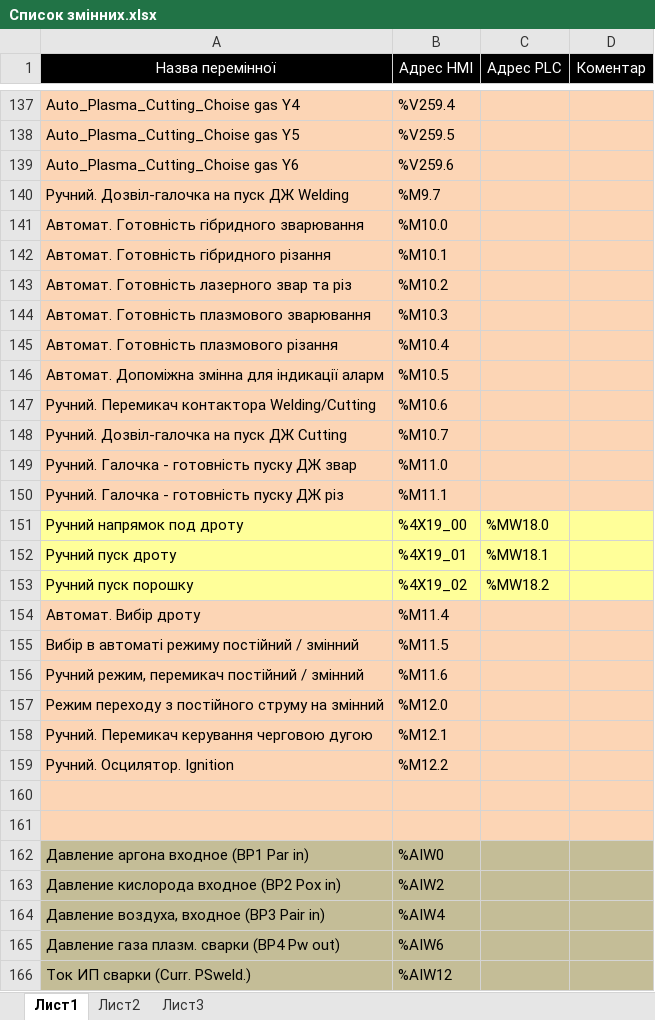
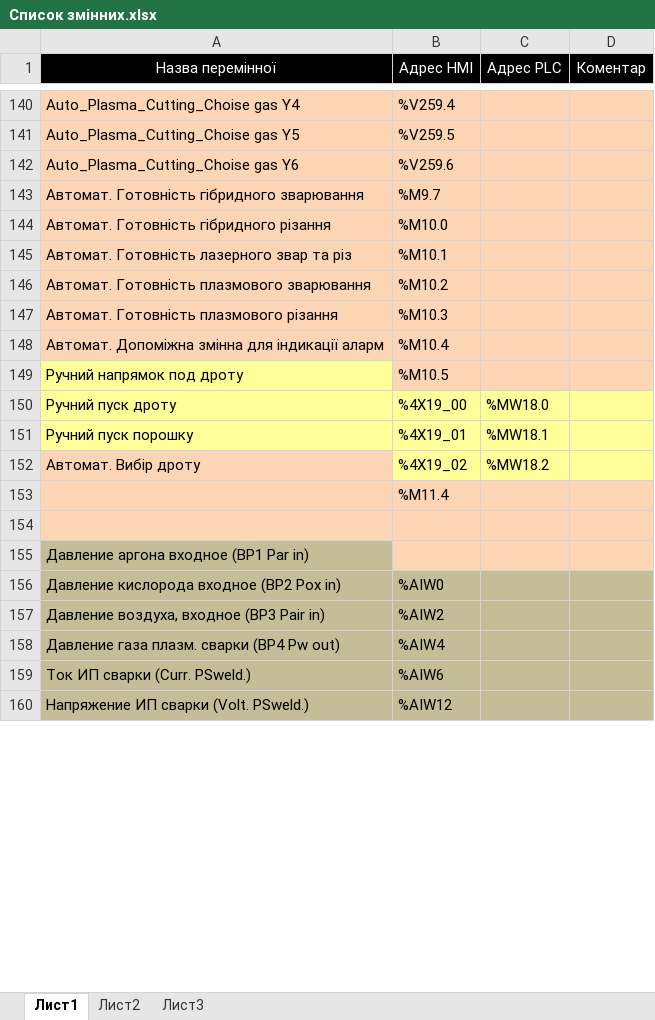
Before and after one commit to vomolexandr/HWC_UA_SOFT, an Excel workbook: Список змінних.xlsx, sheet Лист1, drawn as a sheet; only a part is shown, gaps mark what is left out; values as stored, in another font and other column widths than the file's, no borders; removed rows and columns are numbered as before the commit, all else as after; the diff covers the shown part only; the diff names each change by its address in the sheet, - before the commit and + after, or states it on an @@ line.

Commit message:
03092021_2000
Виконано:
- Ручний режим. Керування газами
- Ручний режим. Керування подачею дроту і порошку
- Ручний режим. Керування лазером
- Ручний режим. Керування ДЖ різання

```diff
--- a/Список змінних.xlsx (sheet Лист1)
+++ b/Список змінних.xlsx (sheet Лист1)
-A143 (Назва перемінної): Ручний. Дозвіл-галочка на пуск ДЖ Welding
+A143 (Назва перемінної): Автомат. Готовність гібридного зварювання
-A144 (Назва перемінної): Автомат. Готовність гібридного зварювання
+A144 (Назва перемінної): Автомат. Готовність гібридного різання
-A145 (Назва перемінної): Автомат. Готовність гібридного різання
+A145 (Назва перемінної): Автомат. Готовність лазерного звар та різ
-A146 (Назва перемінної): Автомат. Готовність лазерного звар та різ
+A146 (Назва перемінної): Автомат. Готовність плазмового зварювання
-A147 (Назва перемінної): Автомат. Готовність плазмового зварювання
+A147 (Назва перемінної): Автомат. Готовність плазмового різання
-A148 (Назва перемінної): Автомат. Готовність плазмового різання
+A148 (Назва перемінної): Автомат. Допоміжна змінна для індикації аларм
-A149 (Назва перемінної): Автомат. Допоміжна змінна для індикації аларм
+A149 (Назва перемінної): Ручний напрямок под дроту
-A149 fill: #FCD5B5
+A149 fill: #FFFF99
-row 147: Ручний. Перемикач контактора Welding/Cutting | %M10.6
-row 148: Ручний. Дозвіл-галочка на пуск ДЖ Cutting | %M10.7
-row 149: Ручний. Галочка - готовність пуску ДЖ звар | %M11.0
-row 150: Ручний. Галочка - готовність пуску ДЖ різ | %M11.1
-A150 (Назва перемінної): Ручний напрямок под дроту
+A150 (Назва перемінної): Ручний пуск дроту
-A151 (Назва перемінної): Ручний пуск дроту
+A151 (Назва перемінної): Ручний пуск порошку
-A152 (Назва перемінної): Ручний пуск порошку
+A152 (Назва перемінної): Автомат. Вибір дроту
-A152 fill: #FFFF99
+A152 fill: #FCD5B5
-A153 (Назва перемінної): Автомат. Вибір дроту
+A153 (Назва перемінної): (empty)
-row 155: Вибір в автоматі режиму постійний / змінний | %M11.5
-row 156: Ручний режим, перемикач постійний / змінний | %M11.6
-row 157: Режим переходу з постійного струму на змінний | %M12.0
-row 158: Ручний. Перемикач керування черговою дугою | %M12.1
-row 159: Ручний. Осцилятор. Ignition | %M12.2
-A155 (Назва перемінної): (empty)
+A155 (Назва перемінної): Давление аргона входное (BP1 Par in)
-A155 fill: #FCD5B5
+A155 fill: #C4BD97
-A156 (Назва перемінної): Давление аргона входное (BP1 Par in)
+A156 (Назва перемінної): Давление кислорода входное (BP2 Pox in)
-A157 (Назва перемінної): Давление кислорода входное (BP2 Pox in)
+A157 (Назва перемінної): Давление воздуха, входное (BP3 Pair in)
-A158 (Назва перемінної): Давление воздуха, входное (BP3 Pair in)
+A158 (Назва перемінної): Давление газа плазм. сварки (BP4 Pw out)
-A159 (Назва перемінної): Давление газа плазм. сварки (BP4 Pw out)
+A159 (Назва перемінної): Ток ИП сварки (Curr. PSweld.)
-A160 (Назва перемінної): Ток ИП сварки (Curr. PSweld.)
+A160 (Назва перемінної): Напряжение ИП сварки (Volt. PSweld.)
```
Also changed, not shown: 19 added rows, 16 removed rows, 34 edited cells and cell formats elsewhere in this sheet, 13 other files.
